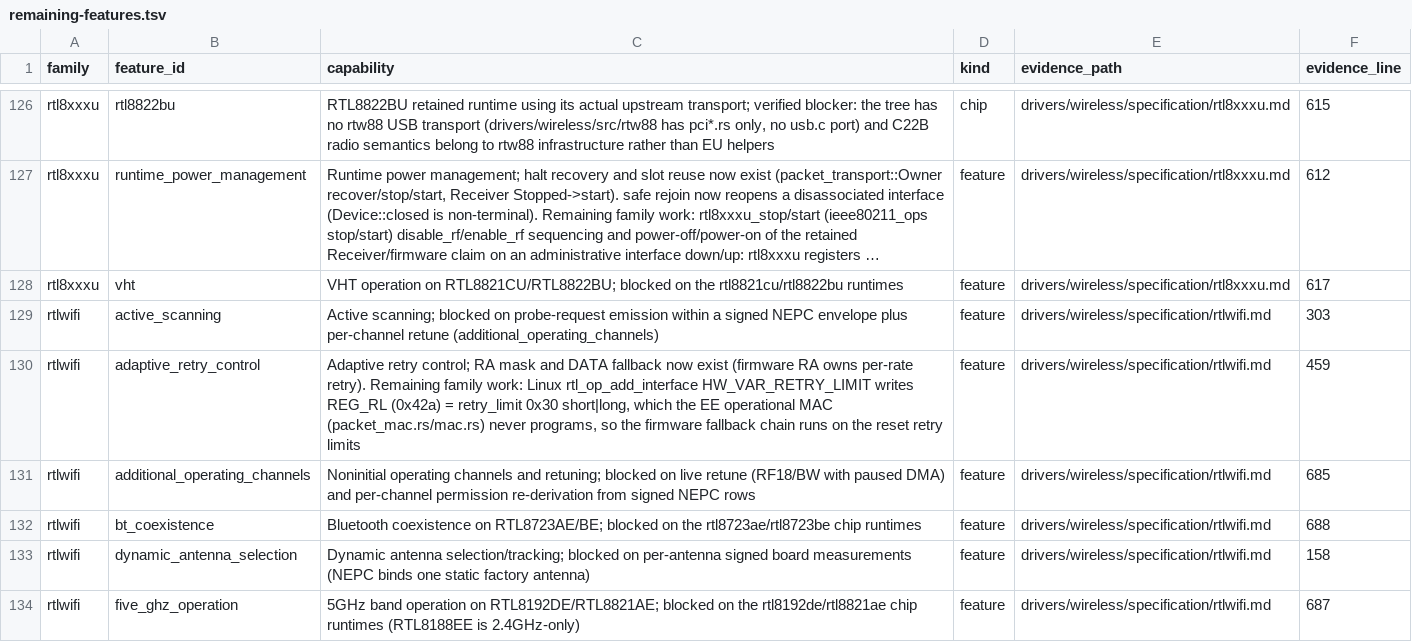
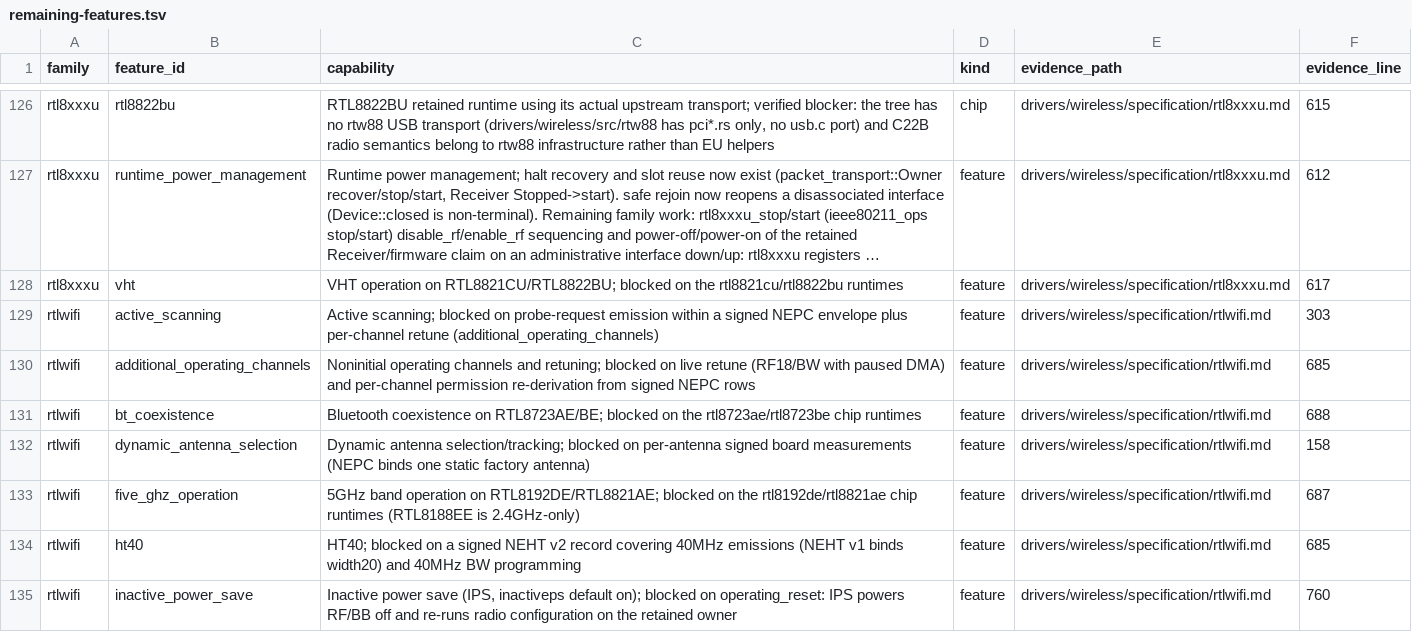
Before and after one commit to hodgesds/narf, a TSV file: drivers/wireless/research/remaining-features.tsv, drawn as a sheet; only a part is shown, gaps mark what is left out; the shorter side is filled out with more unchanged rows; long unchanged cells end in …; the diff names each change by its address in the sheet, - before the commit and + after, or states it on an @@ line.

```diff
--- a/drivers/wireless/research/remaining-features.tsv
+++ b/drivers/wireless/research/remaining-features.tsv
-row 130: rtlwifi | adaptive_retry_control | Adaptive retry control; RA mask and DATA fallback now exist (firmware RA owns per-rate retry). Remaining family work: Linux rtl_op_add_interface HW_VAR_RETRY_LIMIT writes REG_RL (0x42a) = retry_limit 0x30 short|long, which the EE operational MAC (packet_mac.rs/mac.rs) never programs, so the firmware fallback chain runs on the reset retry limits | feature | drivers/wireless/specification/rtlwifi.md | 459
```
Also changed, not shown: 4 other files.
